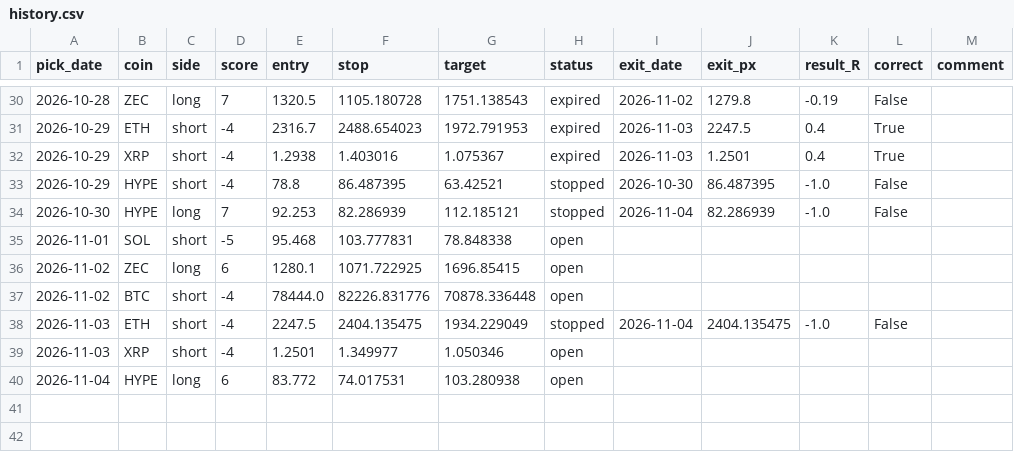
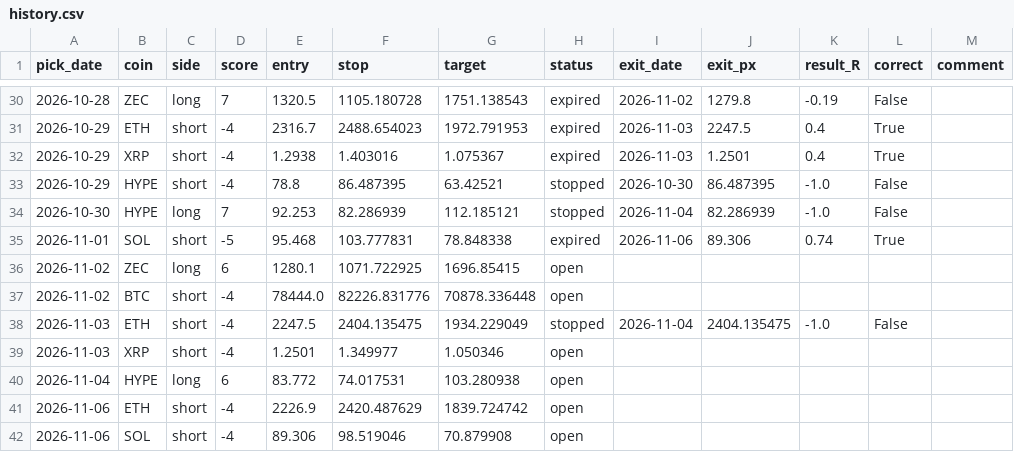
Before and after one commit to Kyrihumptyrod/trade-desk, a CSV file: docs/history.csv, drawn as a sheet; only a part is shown, gaps mark what is left out.

Commit message:
Picks 2026-11-06

```diff
--- a/docs/history.csv
+++ b/docs/history.csv
@@ -34,3 +34,3 @@ pick_date,coin,side,score,entry,stop,target,status,exit_date,exit_px,result_R,co
 2026-10-30,HYPE,long,7,92.253,82.286939,112.185121,stopped,2026-11-04,82.286939,-1.0,False,
-2026-11-01,SOL,short,-5,95.468,103.777831,78.848338,open,,,,,
+2026-11-01,SOL,short,-5,95.468,103.777831,78.848338,expired,2026-11-06,89.306,0.74,True,
 2026-11-02,ZEC,long,6,1280.1,1071.722925,1696.85415,open,,,,,
@@ -40 +40,3 @@ pick_date,coin,side,score,entry,stop,target,status,exit_date,exit_px,result_R,co
 2026-11-04,HYPE,long,6,83.772,74.017531,103.280938,open,,,,,
+2026-11-06,ETH,short,-4,2226.9,2420.487629,1839.724742,open,,,,,
+2026-11-06,SOL,short,-4,89.306,98.519046,70.879908,open,,,,,
```
Also changed, not shown: 3 other files.
